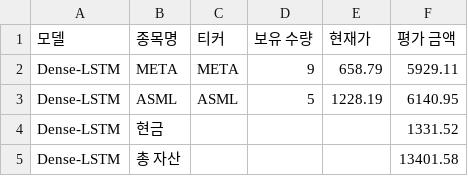
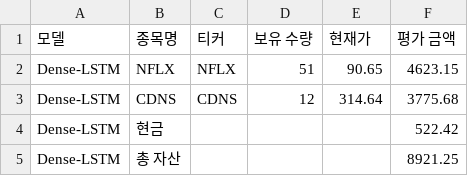
Before and after one commit to chesin1/stock_ai_trading_us, a CSV file: data/dense_lstm_portfolio_final.csv, drawn as a sheet.

```diff
--- a/data/dense_lstm_portfolio_final.csv
+++ b/data/dense_lstm_portfolio_final.csv
@@ -1,5 +1,5 @@
 모델,종목명,티커,보유 수량,현재가,평가 금액
-Dense-LSTM,META,META,9,658.79,5929.11
-Dense-LSTM,ASML,ASML,5,1228.19,6140.95
-Dense-LSTM,현금,,,,1331.52
-Dense-LSTM,총 자산,,,,13401.58
+Dense-LSTM,NFLX,NFLX,51,90.65,4623.15
+Dense-LSTM,CDNS,CDNS,12,314.64,3775.68
+Dense-LSTM,현금,,,,522.42
+Dense-LSTM,총 자산,,,,8921.25
```
Also changed, not shown: data/gb_1d_portfolio_final.csv, data/gb_20d_portfolio_final.csv, 44 other files.
